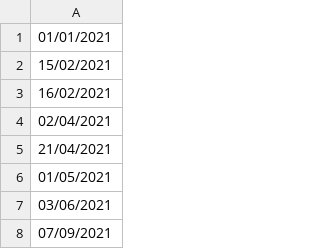
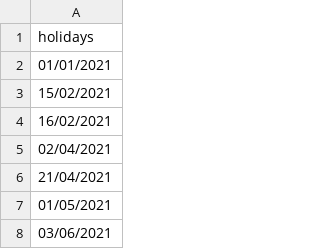
Before and after one commit to ashercurtis/ACCTG521_Labs, a CSV file: Class16_GenAITests/brazilian_holidays.csv, drawn as a sheet; only a part is shown; the shorter side is filled out with more unchanged rows; the diff names each change by its address in the sheet, - before the commit and + after, or states it on an @@ line.

```diff
--- a/Class16_GenAITests/brazilian_holidays.csv
+++ b/Class16_GenAITests/brazilian_holidays.csv
+row 1: holidays
```
Also changed, not shown: Class16_GenAITests/brazilian_last_names.csv, Class16_GenAITests/brazilian_names.csv.
